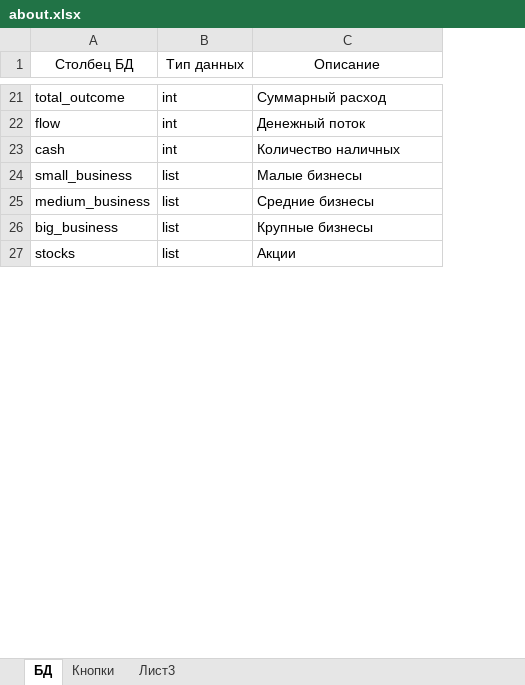
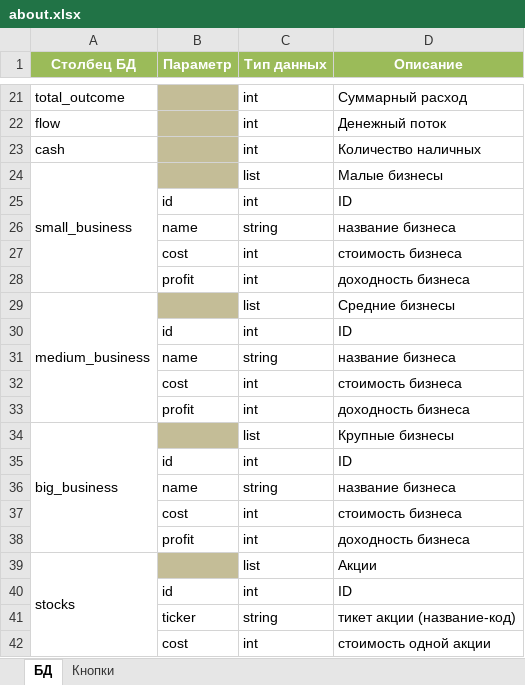
Before and after one commit to AntonTyurin87/Grebi_lopatoy_Assistant, an Excel workbook: reference/about.xlsx, sheet БД, drawn as a sheet; only a part is shown, gaps mark what is left out; values as stored, in another font and other column widths than the file's, no borders; table styles not drawn; addresses are those after the commit; the diff covers the shown part only; the diff names each change by its address in the sheet, - before the commit and + after, or states it on an @@ line.

Commit message:
уточнен файл с описанием в части параметров списковых столбцов

```diff
--- a/reference/about.xlsx (sheet БД)
+++ b/reference/about.xlsx (sheet БД)
-sheet tab: Лист3
+column B (Параметр), empty
@@ A1 fill: none → #9BBB59, bold: off → on, text colour: black → #FFFFFF @@
@@ C1:D1 fill: none → #9BBB59, bold: off → on, text colour: black → #FFFFFF @@
+A24:A28 merged
+row 25:  | id | int | ID
+row 26:  | name | string | название бизнеса
+row 27:  | cost | int | стоимость бизнеса
+row 28:  | profit | int | доходность бизнеса
+A29:A33 merged
+row 30:  | id | int | ID
+row 31:  | name | string | название бизнеса
+row 32:  | cost | int | стоимость бизнеса
+row 33:  | profit | int | доходность бизнеса
+A34:A38 merged
+row 35:  | id | int | ID
+row 36:  | name | string | название бизнеса
+row 37:  | cost | int | стоимость бизнеса
+row 38:  | profit | int | доходность бизнеса
+A39:A44 merged
+row 40:  | id | int | ID
+row 41:  | ticker | string | тикет акции (название-код)
+row 42:  | cost | int | стоимость одной акции
```
Also changed, not shown: 37 added rows and merged cells elsewhere in this sheet.
